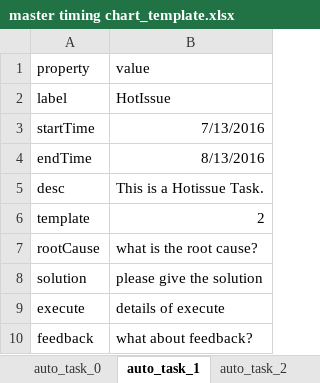
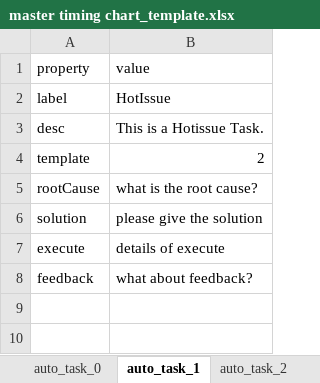
Before and after one commit to FridaCai/DreAssistor, an Excel workbook: app/res/master timing chart_template.xlsx, sheet auto_task_1, drawn as a sheet; values as stored, in another font and other column widths than the file's, no borders; the diff names each change by its address in the sheet, - before the commit and + after, or states it on an @@ line.

```diff
--- a/app/res/master timing chart_template.xlsx (sheet auto_task_1)
+++ b/app/res/master timing chart_template.xlsx (sheet auto_task_1)
-row 3: startTime | 7/13/2016
-row 4: endTime | 8/13/2016
```
Also changed, not shown: sheet auto_tags, sheet auto_task_3, sheet auto_task_2, sheet auto_task_0, other sheet tabs, 5 other files.
